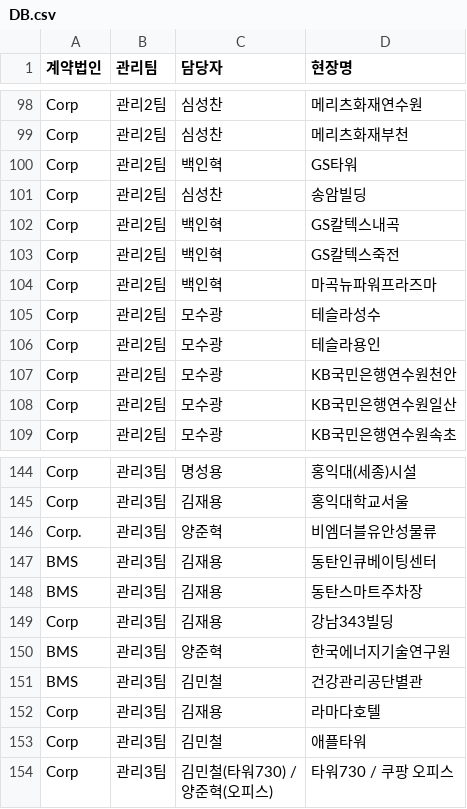
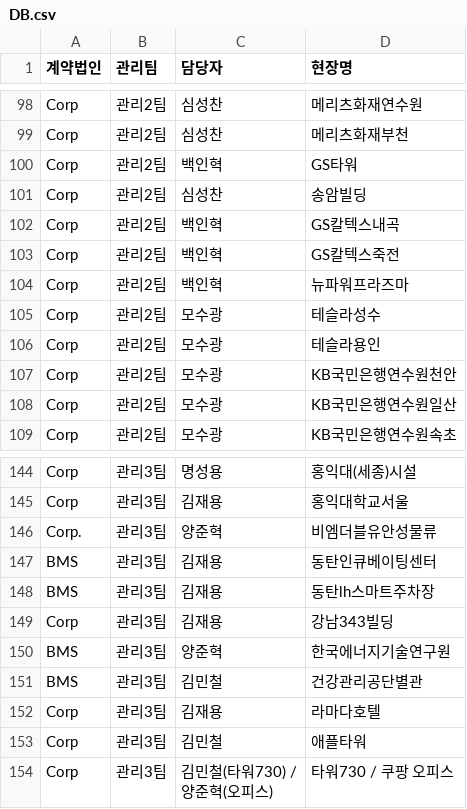
Before and after one commit to bs-health/bs, a CSV file: DB.csv, drawn as a sheet; only a part is shown, gaps mark what is left out.

```diff
--- a/DB.csv
+++ b/DB.csv
@@ -103,3 +103,3 @@ Corp,관리2팀,백인혁,GS칼텍스내곡
 Corp,관리2팀,백인혁,GS칼텍스죽전
-Corp,관리2팀,백인혁,마곡뉴파워프라즈마
+Corp,관리2팀,백인혁,뉴파워프라즈마
 Corp,관리2팀,모수광,테슬라성수
@@ -147,3 +147,3 @@ Corp.,관리3팀,양준혁,비엠더블유안성물류
 BMS,관리3팀,김재용,동탄인큐베이팅센터
-BMS,관리3팀,김재용,동탄스마트주차장
+BMS,관리3팀,김재용,동탄lh스마트주차장
 Corp,관리3팀,김재용,강남343빌딩
```
Also changed, not shown: 2 other files.
